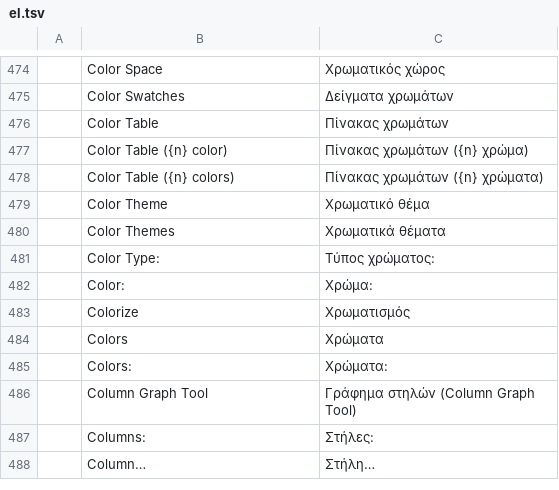
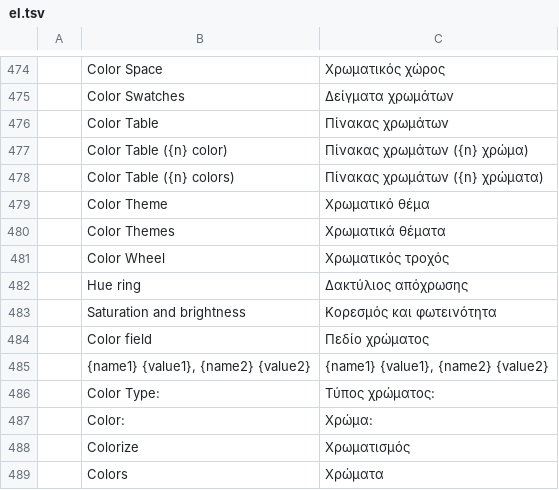
Before and after one commit to Daiduong/vectorcraft, a TSV file: crates/ui-egui/src/i18n/el.tsv, drawn as a sheet; only a part is shown, gaps mark what is left out; the shorter side is filled out with more unchanged rows.

Commit message:
i18n: Color Wheel panel rows for el, bg, sv, pt-br, nl, da, id and fi
main now treats these catalogs as complete, so the panel's labels and
screen-reader names need a row in each.

```diff
--- a/crates/ui-egui/src/i18n/el.tsv
+++ b/crates/ui-egui/src/i18n/el.tsv
@@ -480,2 +480,7 @@
 	Color Themes	Χρωματικά θέματα
+	Color Wheel	Χρωματικός τροχός
+	Hue ring	Δακτύλιος απόχρωσης
+	Saturation and brightness	Κορεσμός και φωτεινότητα
+	Color field	Πεδίο χρώματος
+	{name1} {value1}, {name2} {value2}	{name1} {value1}, {name2} {value2}
 	Color Type:	Τύπος χρώματος:
```
Also changed, not shown: crates/ui-egui/src/i18n/bg.tsv, crates/ui-egui/src/i18n/da.tsv, 5 other files.
